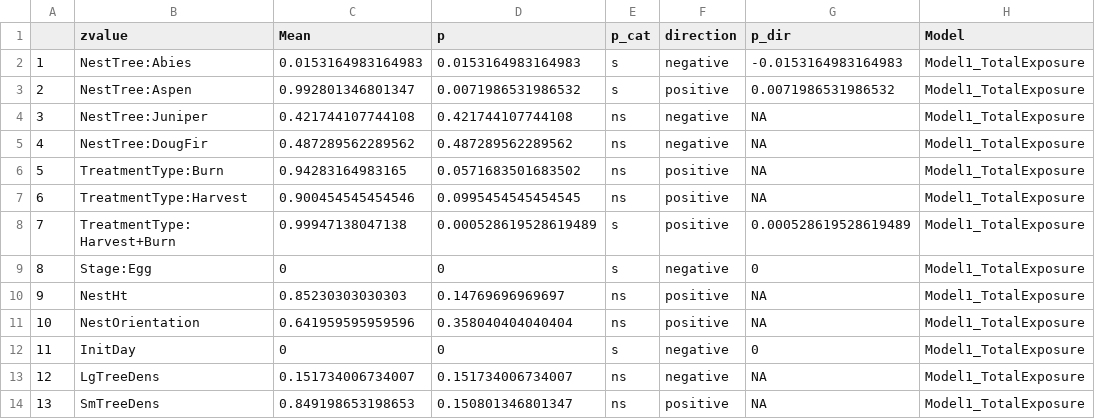
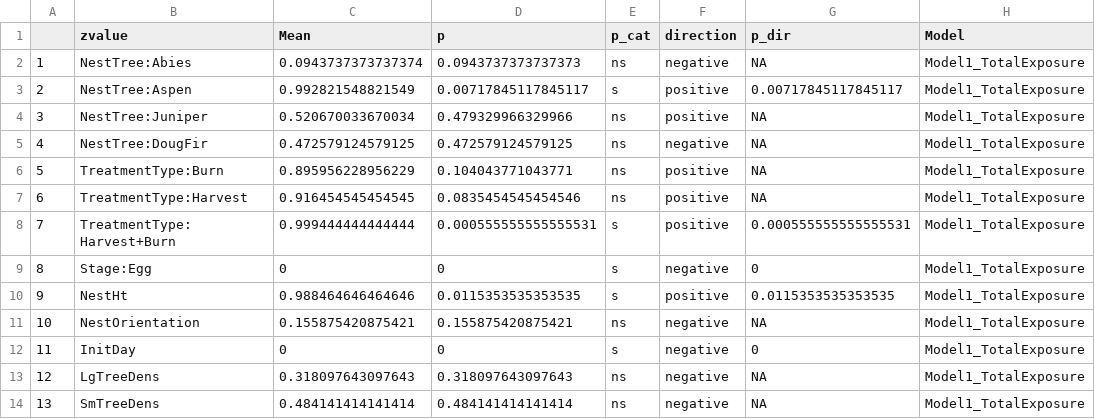
Before and after one commit to anamtk/survival_models, a CSV file: data_outputs/01_whwonests/04_posterior_summaries/Model1_pvalues.csv, drawn as a sheet; only a part is shown; the diff covers the shown part only.

```diff
--- a/data_outputs/01_whwonests/04_posterior_summaries/Model1_pvalues.csv
+++ b/data_outputs/01_whwonests/04_posterior_summaries/Model1_pvalues.csv
@@ -1,14 +1,14 @@
 "","zvalue","Mean","p","p_cat","direction","p_dir","Model"
-"1","NestTree:Abies",0.0153164983164983,0.0153164983164983,"s","negative",-0.0153164983164983,"Model1_TotalExposure"
-"2","NestTree:Aspen",0.992801346801347,0.0071986531986532,"s","positive",0.0071986531986532,"Model1_TotalExposure"
-"3","NestTree:Juniper",0.421744107744108,0.421744107744108,"ns","negative",NA,"Model1_TotalExposure"
-"4","NestTree:DougFir",0.487289562289562,0.487289562289562,"ns","negative",NA,"Model1_TotalExposure"
-"5","TreatmentType:Burn",0.94283164983165,0.0571683501683502,"ns","positive",NA,"Model1_TotalExposure"
-"6","TreatmentType:Harvest",0.900454545454546,0.0995454545454545,"ns","positive",NA,"Model1_TotalExposure"
-"7","TreatmentType:Harvest+Burn",0.99947138047138,0.000528619528619489,"s","positive",0.000528619528619489,"Model1_TotalExposure"
+"1","NestTree:Abies",0.0943737373737374,0.0943737373737373,"ns","negative",NA,"Model1_TotalExposure"
+"2","NestTree:Aspen",0.992821548821549,0.00717845117845117,"s","positive",0.00717845117845117,"Model1_TotalExposure"
+"3","NestTree:Juniper",0.520670033670034,0.479329966329966,"ns","positive",NA,"Model1_TotalExposure"
+"4","NestTree:DougFir",0.472579124579125,0.472579124579125,"ns","negative",NA,"Model1_TotalExposure"
+"5","TreatmentType:Burn",0.895956228956229,0.104043771043771,"ns","positive",NA,"Model1_TotalExposure"
+"6","TreatmentType:Harvest",0.916454545454545,0.0835454545454546,"ns","positive",NA,"Model1_TotalExposure"
+"7","TreatmentType:Harvest+Burn",0.999444444444444,0.000555555555555531,"s","positive",0.000555555555555531,"Model1_TotalExposure"
 "8","Stage:Egg",0,0,"s","negative",0,"Model1_TotalExposure"
-"9","NestHt",0.85230303030303,0.14769696969697,"ns","positive",NA,"Model1_TotalExposure"
-"10","NestOrientation",0.641959595959596,0.358040404040404,"ns","positive",NA,"Model1_TotalExposure"
+"9","NestHt",0.988464646464646,0.0115353535353535,"s","positive",0.0115353535353535,"Model1_TotalExposure"
+"10","NestOrientation",0.155875420875421,0.155875420875421,"ns","negative",NA,"Model1_TotalExposure"
 "11","InitDay",0,0,"s","negative",0,"Model1_TotalExposure"
-"12","LgTreeDens",0.151734006734007,0.151734006734007,"ns","negative",NA,"Model1_TotalExposure"
-"13","SmTreeDens",0.849198653198653,0.150801346801347,"ns","positive",NA,"Model1_TotalExposure"
+"12","LgTreeDens",0.318097643097643,0.318097643097643,"ns","negative",NA,"Model1_TotalExposure"
+"13","SmTreeDens",0.484141414141414,0.484141414141414,"ns","negative",NA,"Model1_TotalExposure"
```
Also changed, not shown: 4 added rows and 18 edited cells elsewhere in this file, data_outputs/01_whwonests/04_posterior_summaries/Model1_posteriors.csv, data_outputs/01_whwonests/04_posterior_summaries/Model2_posteriors.csv, 20 other files.
